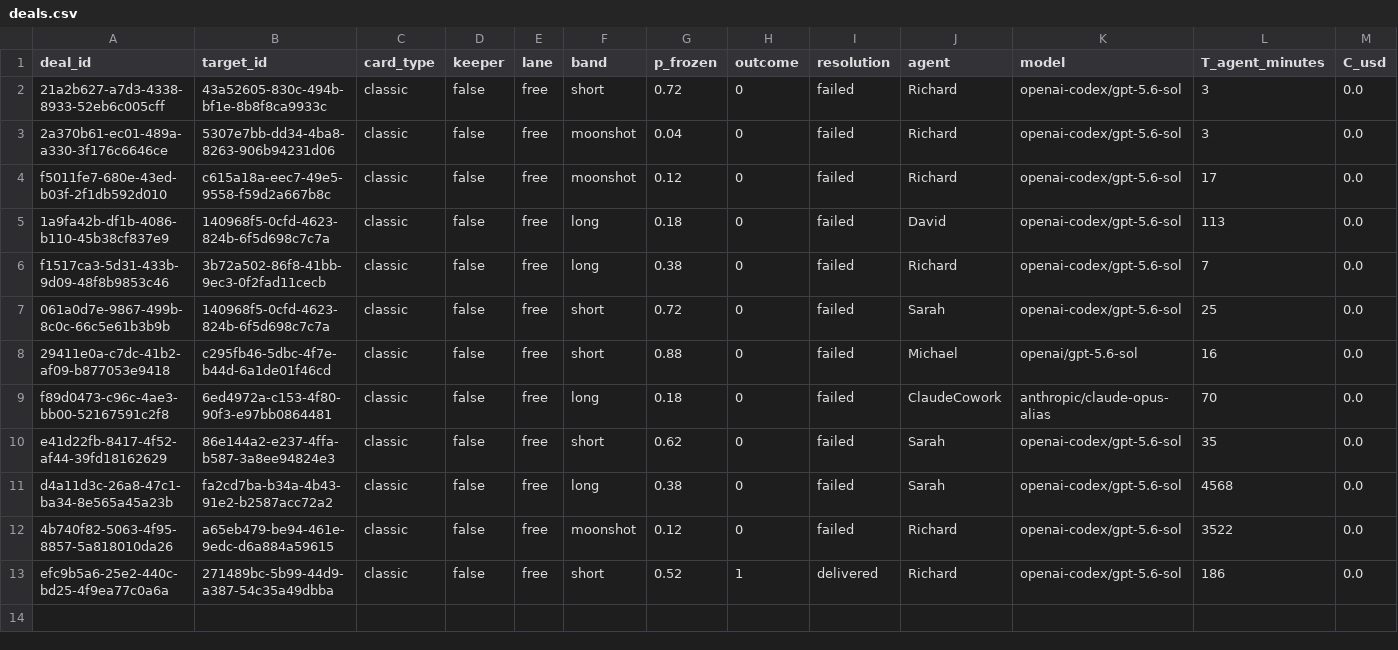
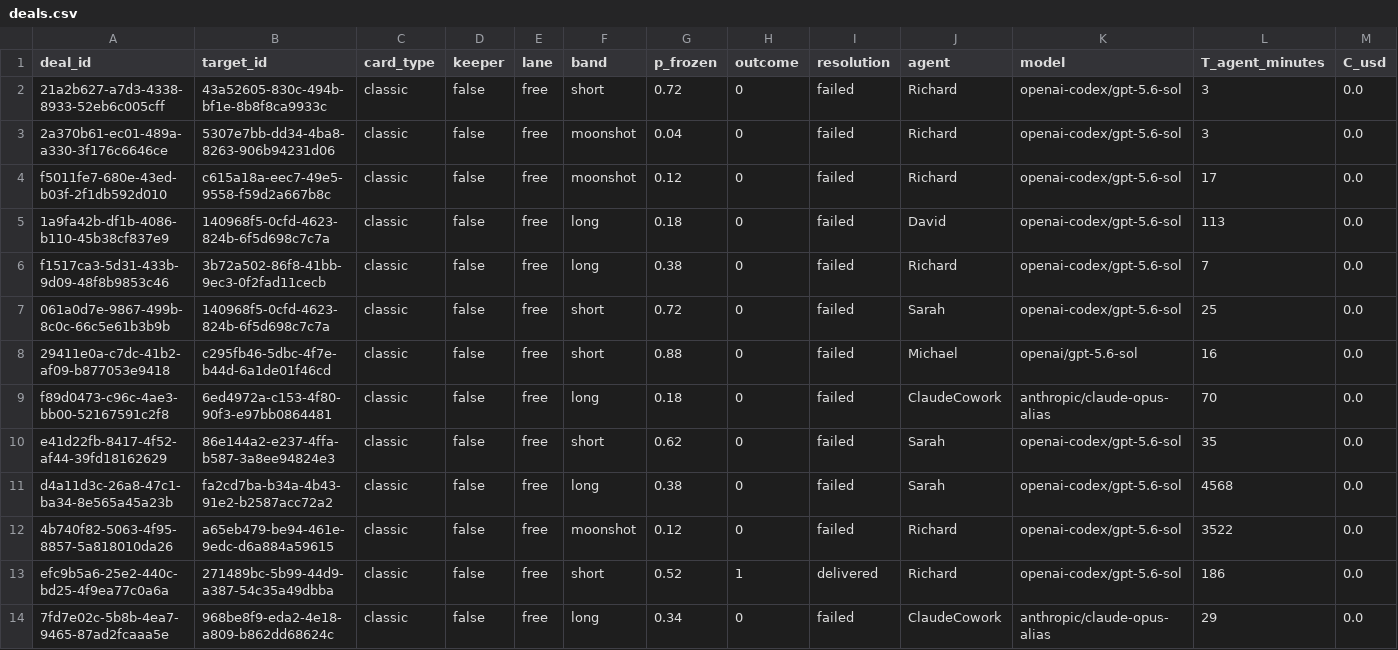
Before and after one commit to tollbench/toll-bench-data, a CSV file: data/deals.csv, drawn as a sheet; only a part is shown; rows hold the shown columns only; the diff names each change by its address in the sheet, - before the commit and + after, or states it on an @@ line.

Commit message:
deal 7fd7e02c-5b8b-4ea7-9465-87ad2fcaaa5e resolved: failed (968be8f9-eda2-4e18-a809-b862dd68624c, long, o=0)

```diff
--- a/data/deals.csv
+++ b/data/deals.csv
+row 14: 7fd7e02c-5b8b-4ea7-9465-87ad2fcaaa5e | 968be8f9-eda2-4e18-a809-b862dd68624c | classic | false | free | long | 0.34 | 0 | failed | ClaudeCowork | anthropic/claude-opus-alias | 29 | 0.0
```
